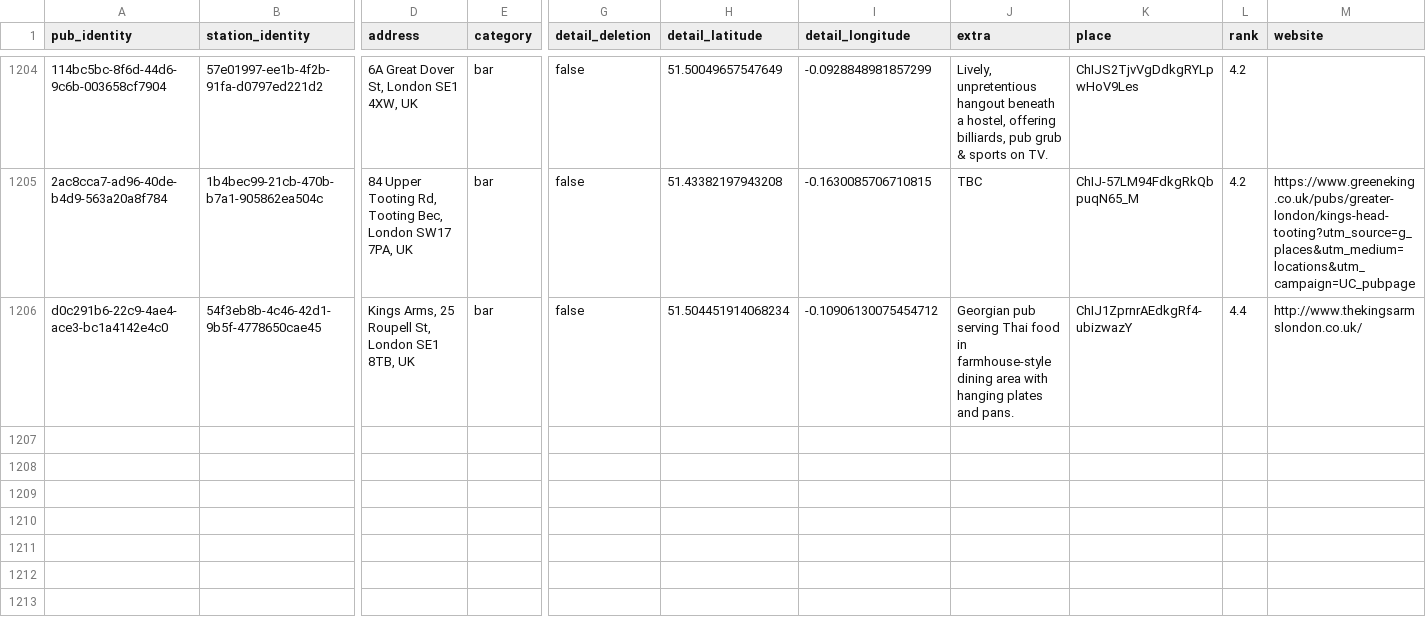
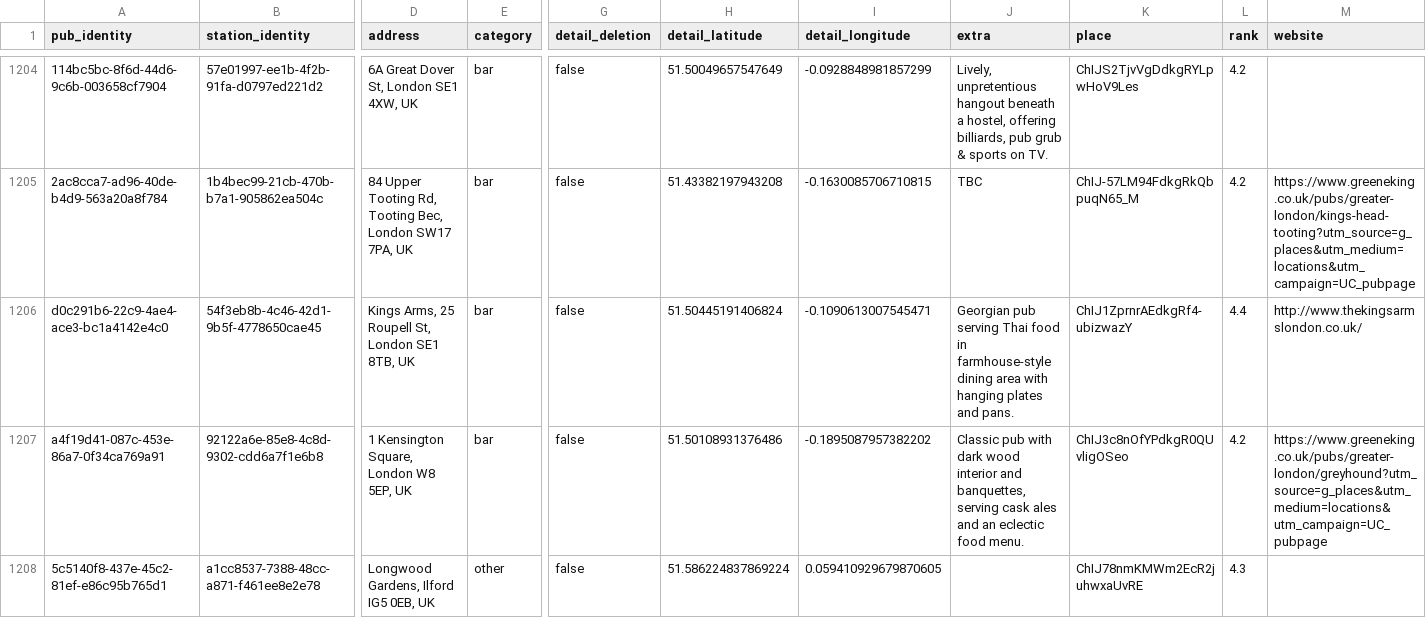
Before and after one commit to cartsmate/thepubpicker, a CSV file: files/details.csv, drawn as a sheet; only a part is shown, gaps mark what is left out; rows hold the shown columns only; the diff names each change by its address in the sheet, - before the commit and + after, or states it on an @@ line.

```diff
--- a/files/details.csv
+++ b/files/details.csv
-H1206 (detail_latitude): 51.504451914068234
+H1206 (detail_latitude): 51.50445191406824
-I1206 (detail_longitude): -0.10906130075454712
+I1206 (detail_longitude): -0.1090613007545471
+row 1207: a4f19d41-087c-453e-86a7-0f34ca769a91 | 92122a6e-85e8-4c8d-9302-cdd6a7f1e6b8 | 1 Kensington Square, London W8 5EP, UK | bar | false | 51.50108931376486 | -0.1895087957382202 | Classic pub with dark wood interior and banquettes, serving cask ales and an eclectic food menu. | ChIJ3c8nOfYPdkgR0QUvligOSeo | 4.2 | https://www.greeneking.co.uk/pubs/greater-london/greyhound?utm_source=g_places&utm_medium=locations&utm_campaign=UC_pubpage
+row 1208: 5c5140f8-437e-45c2-81ef-e86c95b765d1 | a1cc8537-7388-48cc-a871-f461ee8e2e78 | Longwood Gardens, Ilford IG5 0EB, UK | other | false | 51.586224837869224 | 0.059410929679870605 |  | ChIJ78nmKMWm2EcR2juhwxaUvRE | 4.3
```
Also changed, not shown: files/diary.csv, files/reviews.csv, 2 other files.
